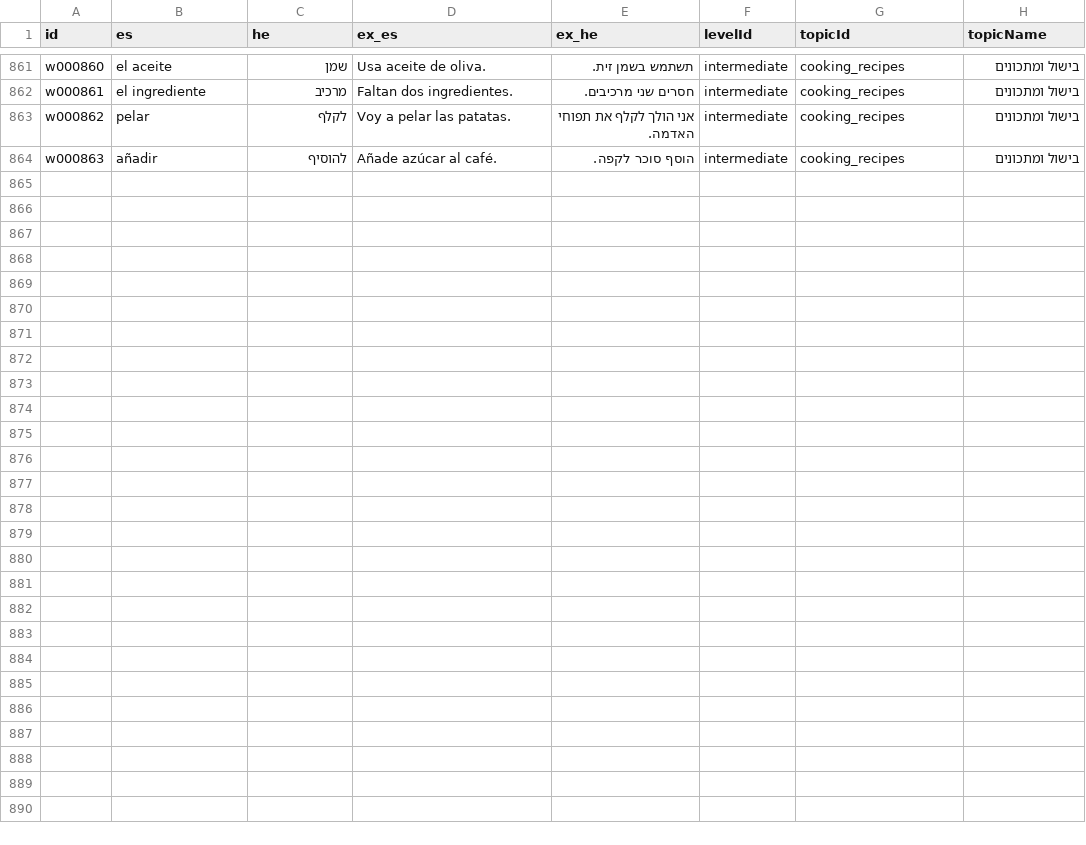
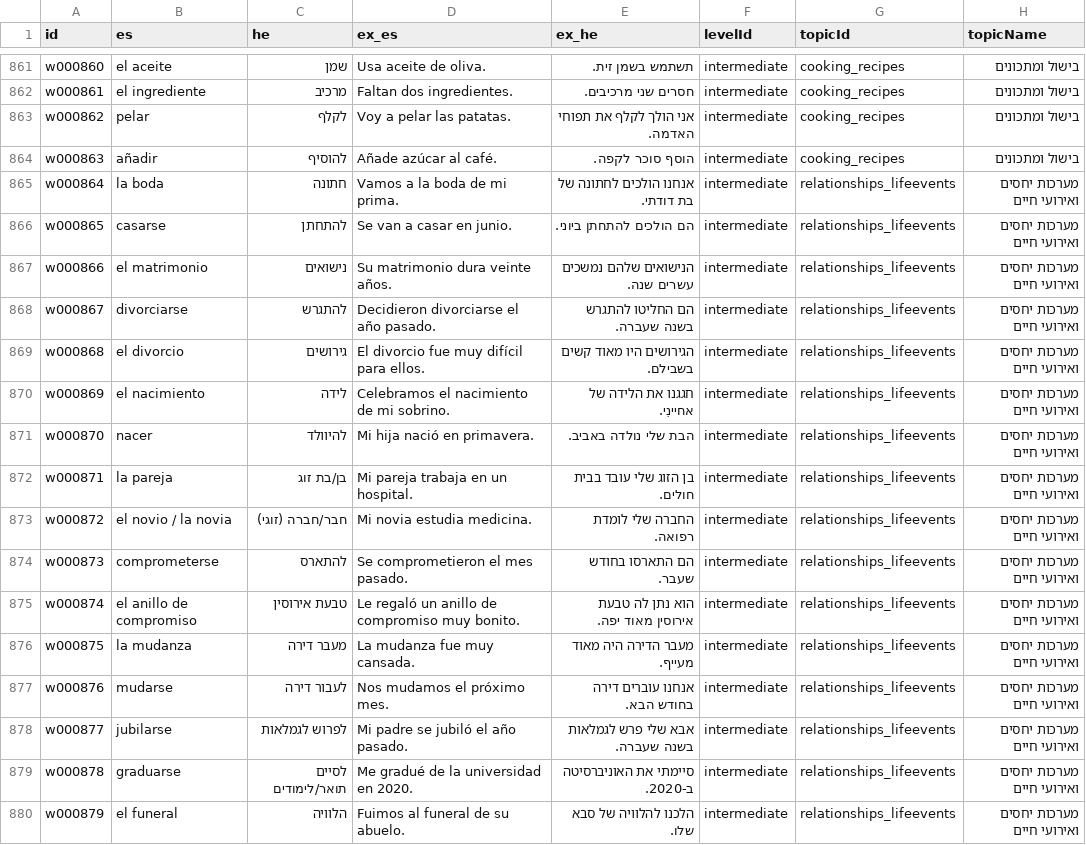
Before and after one commit to kavibz26/zarfati-app, a CSV file: data/source/words.csv, drawn as a sheet; only a part is shown, gaps mark what is left out; the diff names each change by its address in the sheet, - before the commit and + after, or states it on an @@ line.

Commit message:
Add relationships and life events vocabulary

```diff
--- a/data/source/words.csv
+++ b/data/source/words.csv
+row 865: w000864 | la boda | חתונה | Vamos a la boda de mi prima. | אנחנו הולכים לחתונה של בת דודתי. | intermediate | relationships_lifeevents | מערכות יחסים ואירועי חיים
+row 866: w000865 | casarse | להתחתן | Se van a casar en junio. | הם הולכים להתחתן ביוני. | intermediate | relationships_lifeevents | מערכות יחסים ואירועי חיים
+row 867: w000866 | el matrimonio | נישואים | Su matrimonio dura veinte años. | הנישואים שלהם נמשכים עשרים שנה. | intermediate | relationships_lifeevents | מערכות יחסים ואירועי חיים
+row 868: w000867 | divorciarse | להתגרש | Decidieron divorciarse el año pasado. | הם החליטו להתגרש בשנה שעברה. | intermediate | relationships_lifeevents | מערכות יחסים ואירועי חיים
+row 869: w000868 | el divorcio | גירושים | El divorcio fue muy difícil para ellos. | הגירושים היו מאוד קשים בשבילם. | intermediate | relationships_lifeevents | מערכות יחסים ואירועי חיים
+row 870: w000869 | el nacimiento | לידה | Celebramos el nacimiento de mi sobrino. | חגגנו את הלידה של אחיינִי. | intermediate | relationships_lifeevents | מערכות יחסים ואירועי חיים
+row 871: w000870 | nacer | להיוולד | Mi hija nació en primavera. | הבת שלי נולדה באביב. | intermediate | relationships_lifeevents | מערכות יחסים ואירועי חיים
+row 872: w000871 | la pareja | בן/בת זוג | Mi pareja trabaja en un hospital. | בן הזוג שלי עובד בבית חולים. | intermediate | relationships_lifeevents | מערכות יחסים ואירועי חיים
+row 873: w000872 | el novio / la novia | חבר/חברה (זוגי) | Mi novia estudia medicina. | החברה שלי לומדת רפואה. | intermediate | relationships_lifeevents | מערכות יחסים ואירועי חיים
+row 874: w000873 | comprometerse | להתארס | Se comprometieron el mes pasado. | הם התארסו בחודש שעבר. | intermediate | relationships_lifeevents | מערכות יחסים ואירועי חיים
+row 875: w000874 | el anillo de compromiso | טבעת אירוסין | Le regaló un anillo de compromiso muy bonito. | הוא נתן לה טבעת אירוסין מאוד יפה. | intermediate | relationships_lifeevents | מערכות יחסים ואירועי חיים
+row 876: w000875 | la mudanza | מעבר דירה | La mudanza fue muy cansada. | מעבר הדירה היה מאוד מעייף. | intermediate | relationships_lifeevents | מערכות יחסים ואירועי חיים
+row 877: w000876 | mudarse | לעבור דירה | Nos mudamos el próximo mes. | אנחנו עוברים דירה בחודש הבא. | intermediate | relationships_lifeevents | מערכות יחסים ואירועי חיים
+row 878: w000877 | jubilarse | לפרוש לגמלאות | Mi padre se jubiló el año pasado. | אבא שלי פרש לגמלאות בשנה שעברה. | intermediate | relationships_lifeevents | מערכות יחסים ואירועי חיים
+row 879: w000878 | graduarse | לסיים תואר/לימודים | Me gradué de la universidad en 2020. | סיימתי את האוניברסיטה ב-2020. | intermediate | relationships_lifeevents | מערכות יחסים ואירועי חיים
+row 880: w000879 | el funeral | הלוויה | Fuimos al funeral de su abuelo. | הלכנו להלוויה של סבא שלו. | intermediate | relationships_lifeevents | מערכות יחסים ואירועי חיים
```
Also changed, not shown: data/source/sentences.csv, 4 other files.
